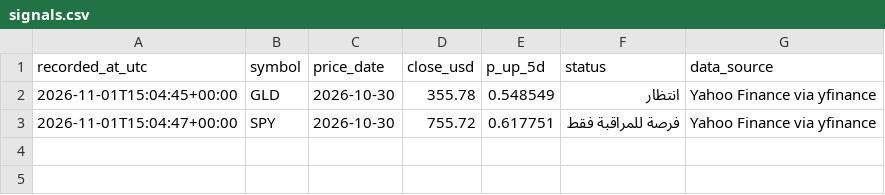
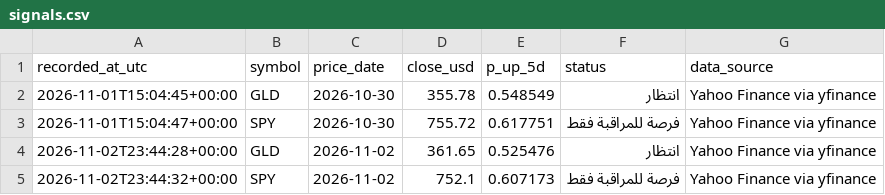
Before and after one commit to hmaaytah-lgtm/market-intelligence-lab, a CSV file: signals.csv, drawn as a sheet; the diff names each change by its address in the sheet, - before the commit and + after, or states it on an @@ line.

```diff
--- a/signals.csv
+++ b/signals.csv
+row 4: 2026-11-02T23:44:28+00:00 | GLD | 2026-11-02 | 361.65 | 0.525476 | انتظار | Yahoo Finance via yfinance
+row 5: 2026-11-02T23:44:32+00:00 | SPY | 2026-11-02 | 752.1 | 0.607173 | فرصة للمراقبة فقط | Yahoo Finance via yfinance
```
